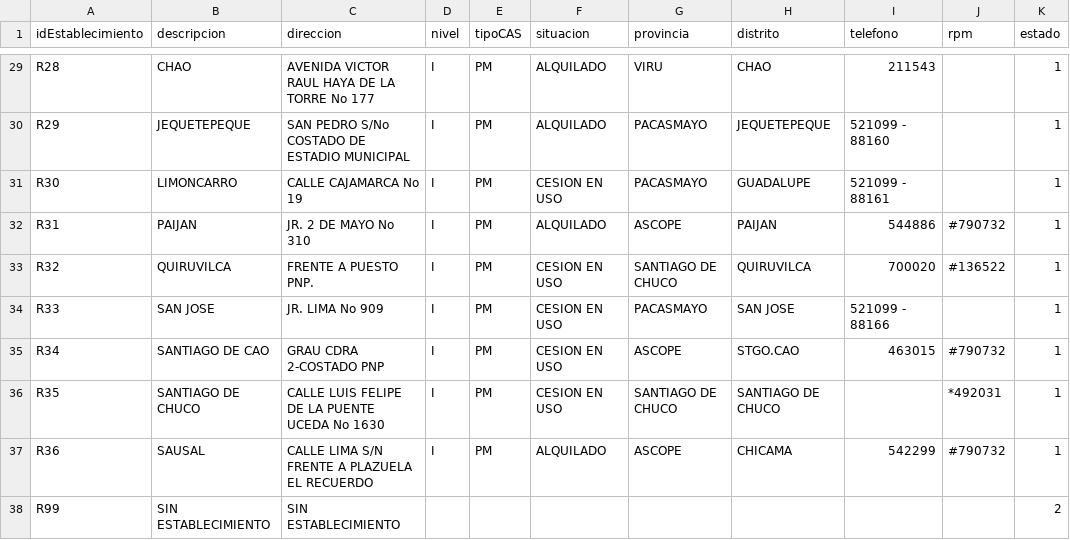
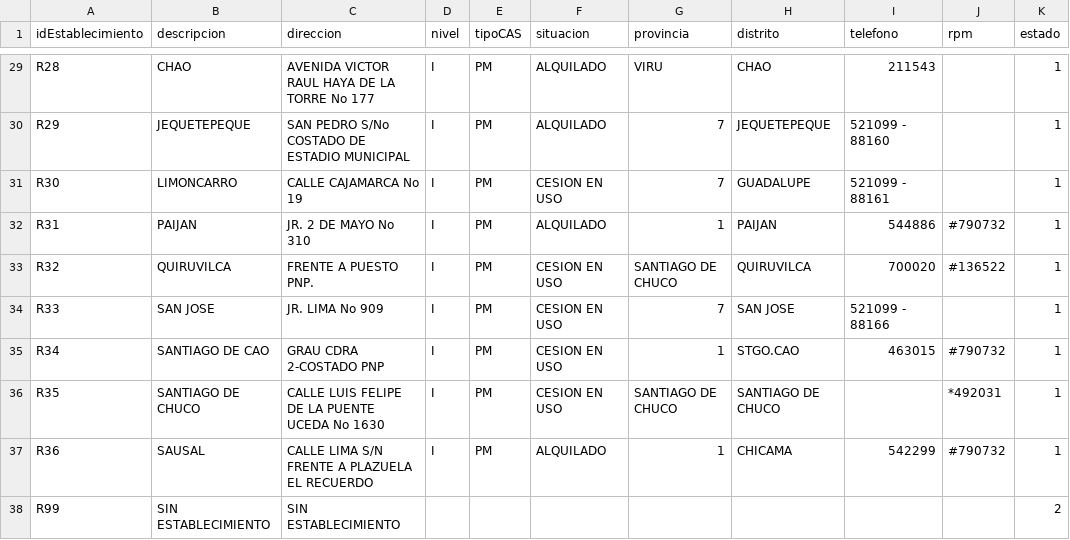
Before and after one commit to Rabp9/sirall2, a CSV file: tablas/establecimiento.csv, drawn as a sheet; only a part is shown, gaps mark what is left out; the diff covers the shown part only; the diff names each change by its address in the sheet, - before the commit and + after, or states it on an @@ line.

```diff
--- a/tablas/establecimiento.csv
+++ b/tablas/establecimiento.csv
-G30:G31 (provincia): PACASMAYO
+G30:G31 (provincia): 7
-G32 (provincia): ASCOPE
+G32 (provincia): 1
-G34 (provincia): PACASMAYO
+G34 (provincia): 7
-G35 (provincia): ASCOPE
+G35 (provincia): 1
-G37 (provincia): ASCOPE
+G37 (provincia): 1
```
Also changed, not shown: 21 edited cells elsewhere in this file, 5 other files.
